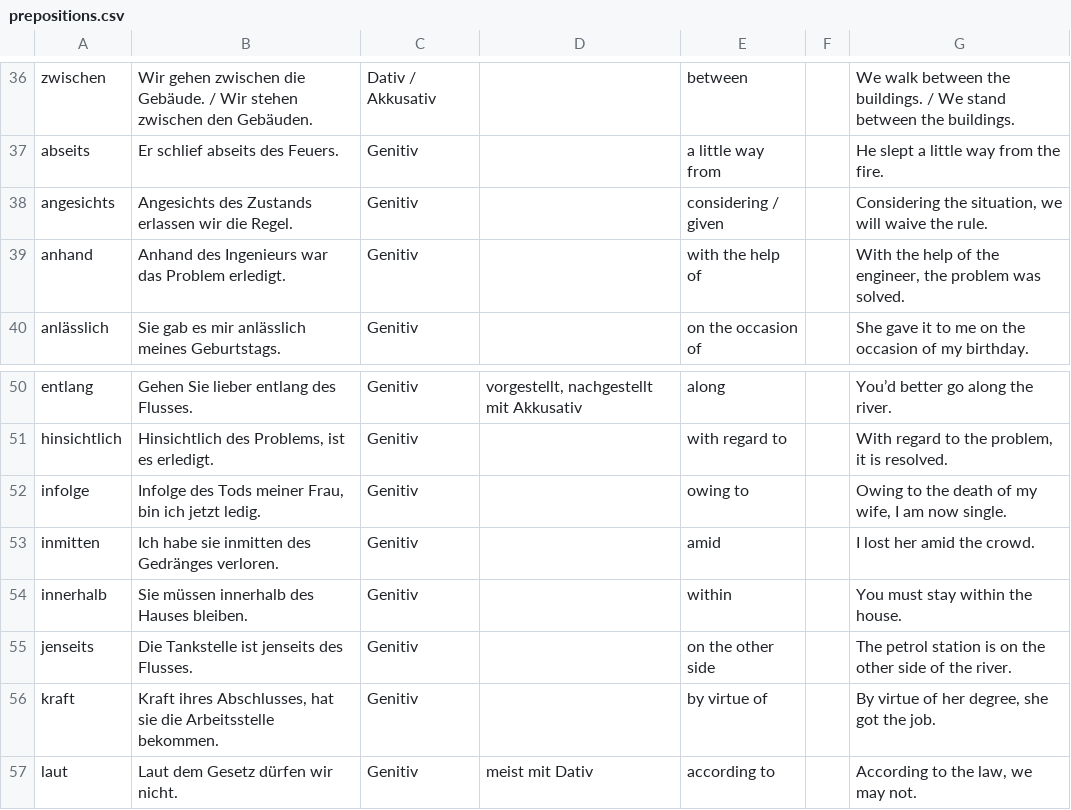
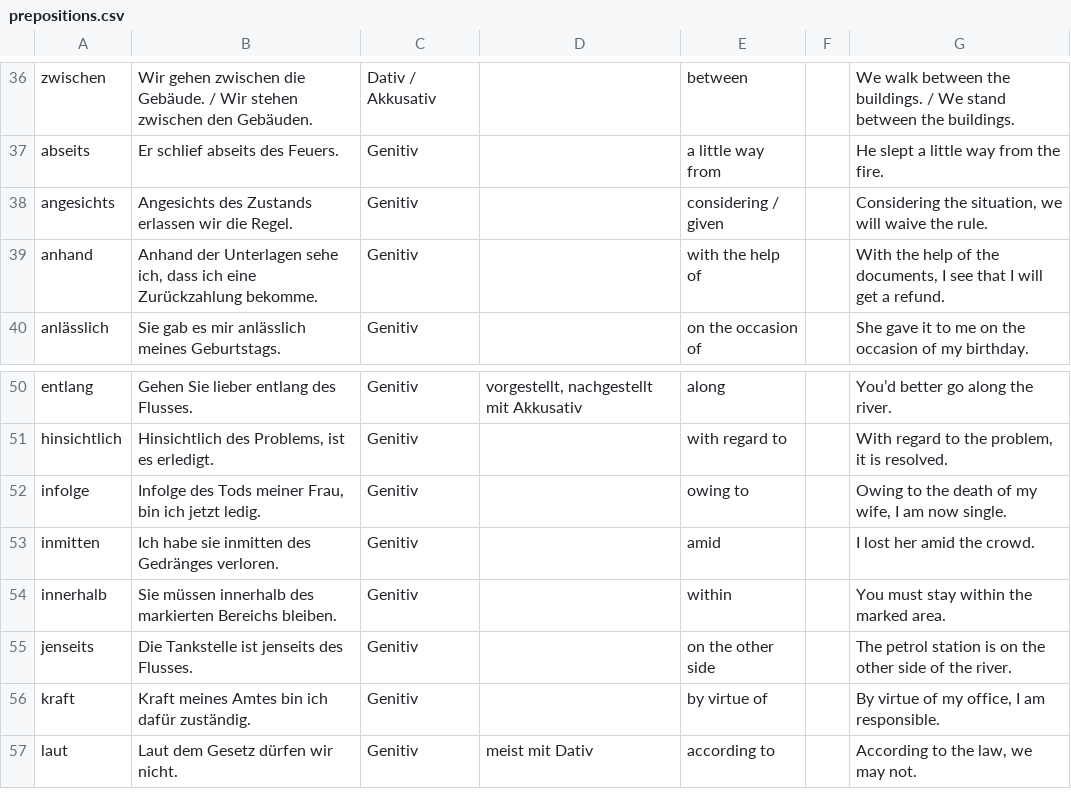
Before and after one commit to Exponent4806/anki_german_prepositions, a CSV file: prepositions.csv, drawn as a sheet; only a part is shown, gaps mark what is left out.

Commit message:
Three more preposition examples.

```diff
--- a/prepositions.csv
+++ b/prepositions.csv
@@ -38,3 +38,3 @@ abseits	Er schlief abseits des Feuers.	Genitiv		a little way from		He slept a li
 angesichts	Angesichts des Zustands erlassen wir die Regel.	Genitiv		considering / given		Considering the situation, we will waive the rule.
-anhand	Anhand des Ingenieurs war das Problem erledigt.	Genitiv		with the help of		With the help of the engineer, the problem was solved.
+anhand	Anhand der Unterlagen sehe ich, dass ich eine Zurückzahlung bekomme.	Genitiv		with the help of		With the help of the documents, I see that I will get a refund.
 anlässlich	Sie gab es mir anlässlich meines Geburtstags.	Genitiv		on the occasion of		She gave it to me on the occasion of my birthday.
@@ -53,5 +53,5 @@ infolge	Infolge des Tods meiner Frau, bin ich jetzt ledig.	Genitiv		owing to		Ow
 inmitten	Ich habe sie inmitten des Gedränges verloren.	Genitiv		amid		I lost her amid the crowd.
-innerhalb	Sie müssen innerhalb des Hauses bleiben.	Genitiv		within		You must stay within the house.
+innerhalb	Sie müssen innerhalb des markierten Bereichs bleiben.	Genitiv		within		You must stay within the marked area.
 jenseits	Die Tankstelle ist jenseits des Flusses.	Genitiv		on the other side		The petrol station is on the other side of the river.
-kraft	Kraft ihres Abschlusses, hat sie die Arbeitsstelle bekommen.	Genitiv		by virtue of		By virtue of her degree, she got the job.
+kraft	Kraft meines Amtes bin ich dafür zuständig.	Genitiv		by virtue of		By virtue of my office, I am responsible.
 laut	Laut dem Gesetz dürfen wir nicht.	Genitiv	meist mit Dativ	according to		According to the law, we may not.
```
